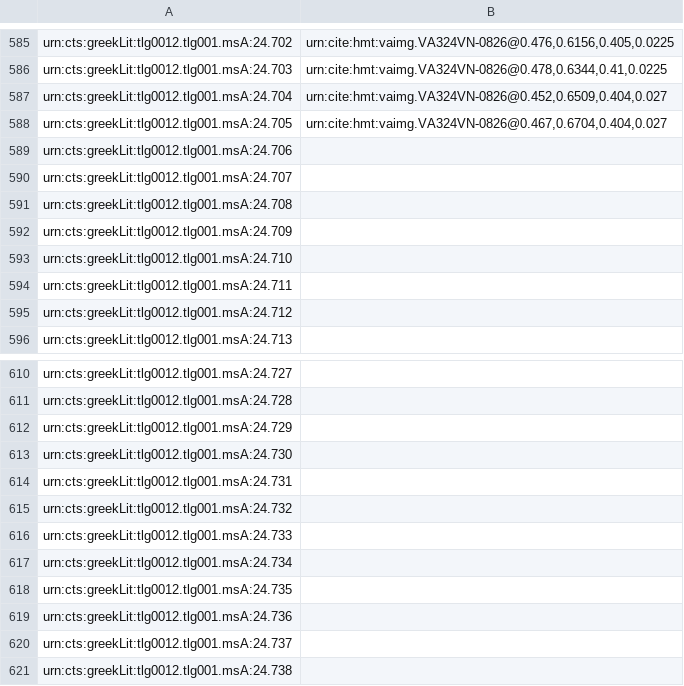
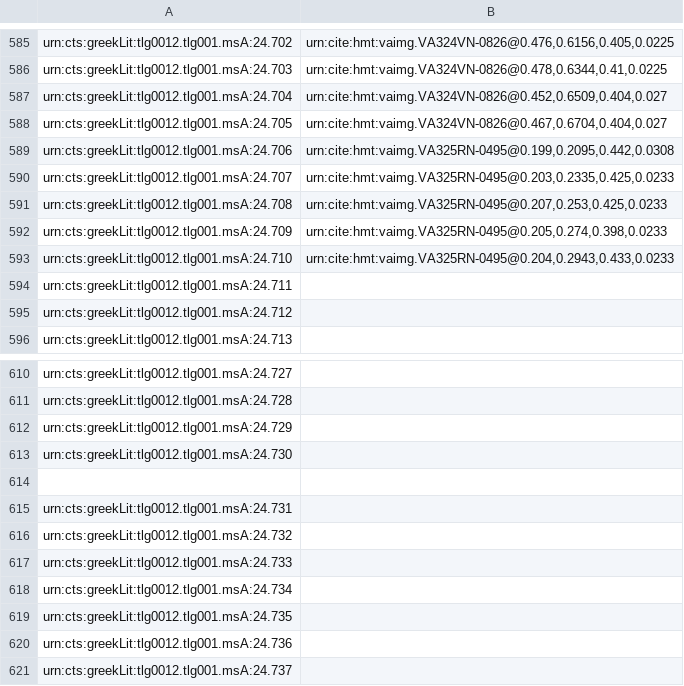
Before and after one commit to hmteditors/il24-all, a CSV file: indices/venA-textToImage-Iliad.csv, drawn as a sheet; only a part is shown, gaps mark what is left out; the shorter side is filled out with more unchanged rows.

Commit message:
Update venA-textToImage-Iliad.csv

```diff
--- a/indices/venA-textToImage-Iliad.csv
+++ b/indices/venA-textToImage-Iliad.csv
@@ -588,7 +588,7 @@ urn:cts:greekLit:tlg0012.tlg001.msA:24.704,"urn:cite:hmt:vaimg.VA324VN-0826@0.45
 urn:cts:greekLit:tlg0012.tlg001.msA:24.705,"urn:cite:hmt:vaimg.VA324VN-0826@0.467,0.6704,0.404,0.027"
-urn:cts:greekLit:tlg0012.tlg001.msA:24.706,""
-urn:cts:greekLit:tlg0012.tlg001.msA:24.707,""
-urn:cts:greekLit:tlg0012.tlg001.msA:24.708,""
-urn:cts:greekLit:tlg0012.tlg001.msA:24.709,""
-urn:cts:greekLit:tlg0012.tlg001.msA:24.710,""
+urn:cts:greekLit:tlg0012.tlg001.msA:24.706,"urn:cite:hmt:vaimg.VA325RN-0495@0.199,0.2095,0.442,0.0308"
+urn:cts:greekLit:tlg0012.tlg001.msA:24.707,"urn:cite:hmt:vaimg.VA325RN-0495@0.203,0.2335,0.425,0.0233"
+urn:cts:greekLit:tlg0012.tlg001.msA:24.708,"urn:cite:hmt:vaimg.VA325RN-0495@0.207,0.253,0.425,0.0233"
+urn:cts:greekLit:tlg0012.tlg001.msA:24.709,"urn:cite:hmt:vaimg.VA325RN-0495@0.205,0.274,0.398,0.0233"
+urn:cts:greekLit:tlg0012.tlg001.msA:24.710,"urn:cite:hmt:vaimg.VA325RN-0495@0.204,0.2943,0.433,0.0233"
 urn:cts:greekLit:tlg0012.tlg001.msA:24.711,""
@@ -613,2 +613,3 @@ urn:cts:greekLit:tlg0012.tlg001.msA:24.729,""
 urn:cts:greekLit:tlg0012.tlg001.msA:24.730,""
+
 urn:cts:greekLit:tlg0012.tlg001.msA:24.731,""
```
